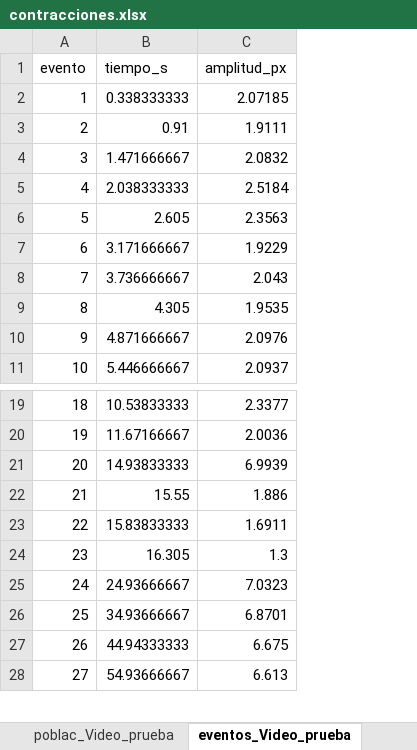
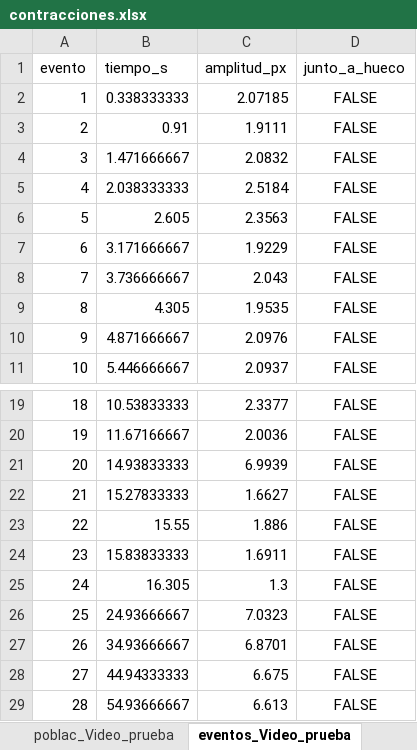
Before and after one commit to Sofi-hub/Gel_Contractility, an Excel workbook: data/processed_data/Video_prueba/contracciones.xlsx, sheet eventos_Video_prueba, drawn as a sheet; only a part is shown, gaps mark what is left out; values as stored, in another font and other column widths than the file's, no borders; addresses are those after the commit; the diff names each change by its address in the sheet, - before the commit and + after, or states it on an @@ line.

```diff
--- a/data/processed_data/Video_prueba/contracciones.xlsx (sheet eventos_Video_prueba)
+++ b/data/processed_data/Video_prueba/contracciones.xlsx (sheet eventos_Video_prueba)
+column D (junto_a_hueco), rows 2-11: all FALSE; rows 19-21: all FALSE; rows 23-29: all FALSE
+row 22: 21 | 15.27833333 | 1.6627 | FALSE
@@ column A (evento) renumbered from row 23 down @@
```
Also changed, not shown: sheet estab_Video_prueba, sheet resumen_Video_prueba, sheet cinetica_Video_prueba, sheet espont_Video_prueba, sheet ritmo_Video_prueba, sheet poblac_Video_prueba, data/processed_data/Video_063_CTRL1_5V/contracciones.xlsx, data/processed_data/Video_268_EXP3_FAPS2_40V/contracciones.xlsx, 49 other files.
